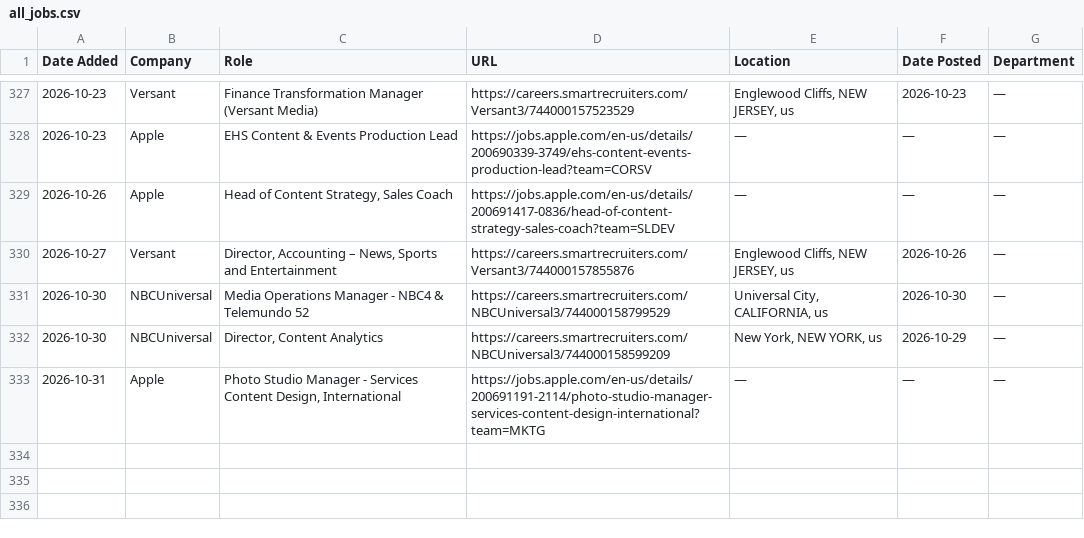
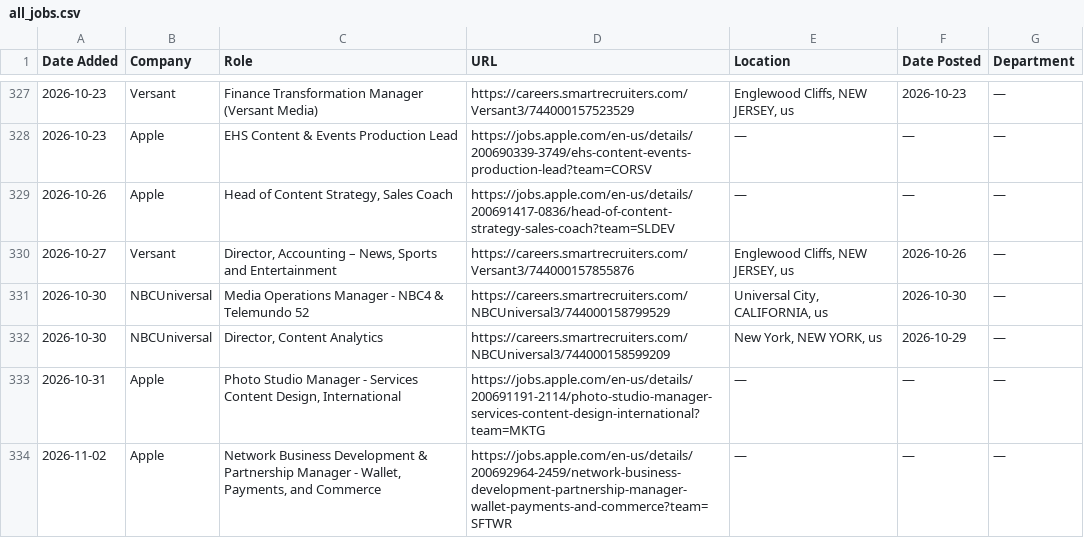
Before and after one commit to AdamanskyJunior/JScraper, a CSV file: all_jobs.csv, drawn as a sheet; only a part is shown, gaps mark what is left out.

```diff
--- a/all_jobs.csv
+++ b/all_jobs.csv
@@ -333 +333,2 @@ Date Added,Company,Role,URL,Location,Date Posted,Department
 2026-10-31,Apple,"Photo Studio Manager - Services Content Design, International",https://jobs.apple.com/en-us/details/200691191-2114/photo-studio-manager-services-content-design-international?team=MKTG,—,—,—
+2026-11-02,Apple,"Network Business Development & Partnership Manager  - Wallet, Payments, and Commerce",https://jobs.apple.com/en-us/details/200692964-2459/network-business-development-partnership-manager-wallet-payments-and-commerce?team=SFTWR,—,—,—
```
Also changed, not shown: 1 other file.
